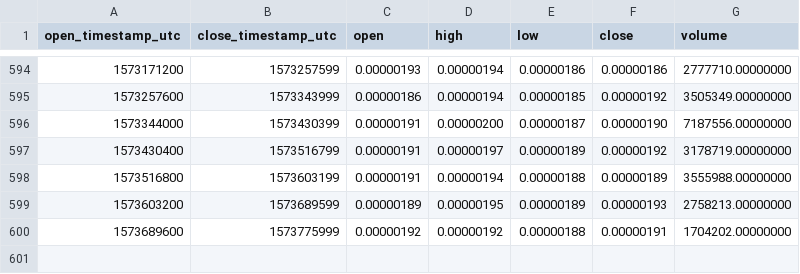
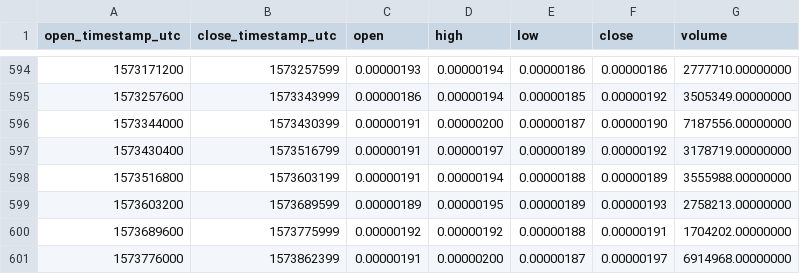
Before and after one commit to cryptobigbro/binance-QLCBTC, a CSV file: binance-QLCBTC-1d.csv, drawn as a sheet; only a part is shown, gaps mark what is left out.

Commit message:
Update OHLCV data.

```diff
--- a/binance-QLCBTC-1d.csv
+++ b/binance-QLCBTC-1d.csv
@@ -600 +600,2 @@ open_timestamp_utc,close_timestamp_utc,open,high,low,close,volume
 1573689600,1573775999,0.00000192,0.00000192,0.00000188,0.00000191,1704202.00000000
+1573776000,1573862399,0.00000191,0.00000200,0.00000187,0.00000197,6914968.00000000
```
Also changed, not shown: 1 other file.
